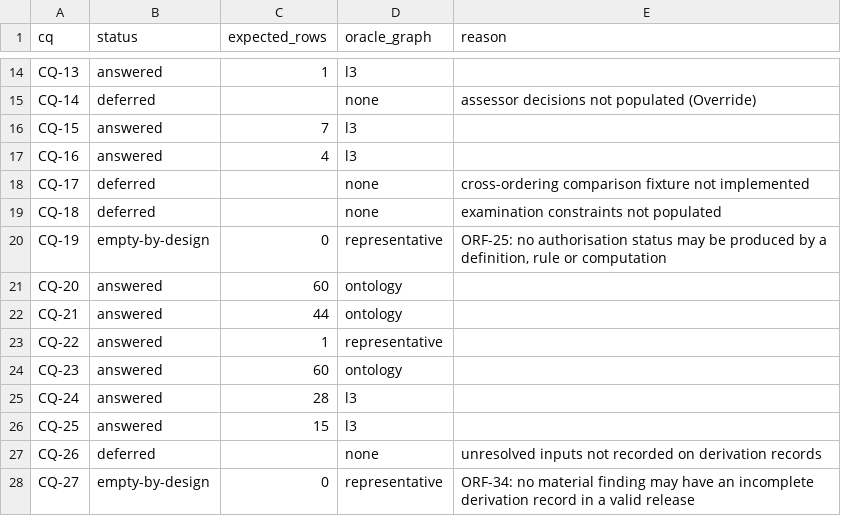
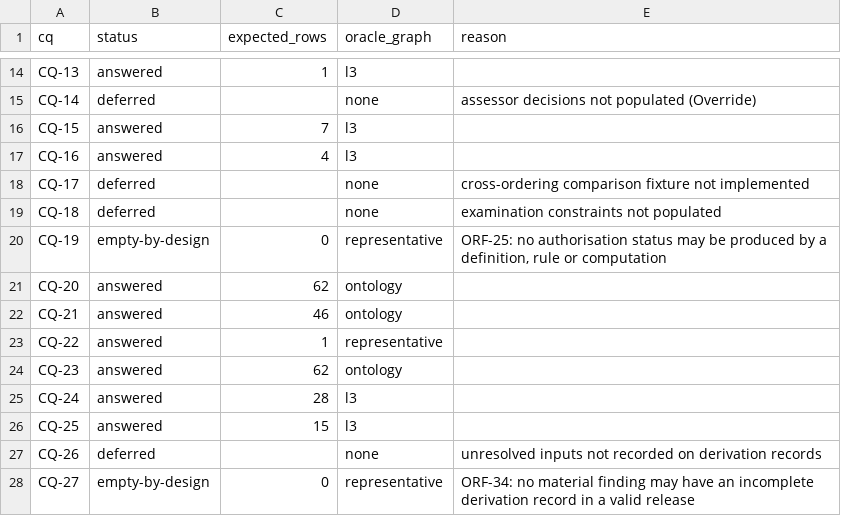
Before and after one commit to maryshap/railsec-scope-ontology, a TSV file: reports/cq-value-oracle-matrix.tsv, drawn as a sheet; only a part is shown, gaps mark what is left out; the diff names each change by its address in the sheet, - before the commit and + after, or states it on an @@ line.

```diff
--- a/reports/cq-value-oracle-matrix.tsv
+++ b/reports/cq-value-oracle-matrix.tsv
-C21 (expected_rows): 60
+C21 (expected_rows): 62
-C22 (expected_rows): 44
+C22 (expected_rows): 46
-C24 (expected_rows): 60
+C24 (expected_rows): 62
```
Also changed, not shown: imports/attack-ics-19.2-railway-profile.tsv, 5 other files.
